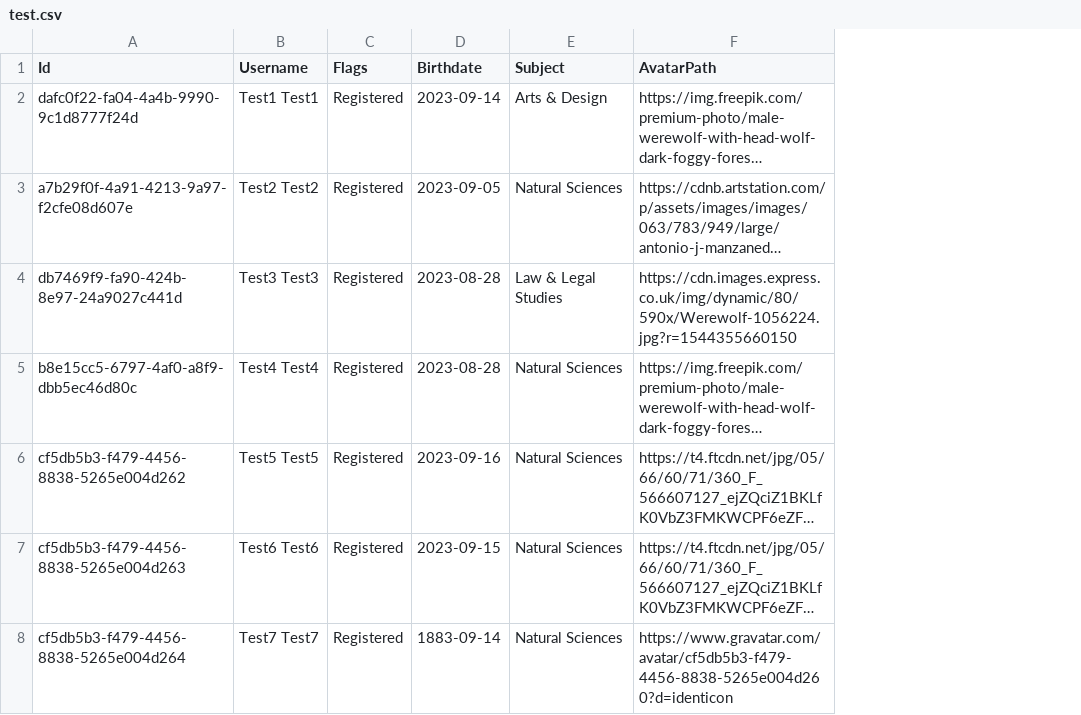
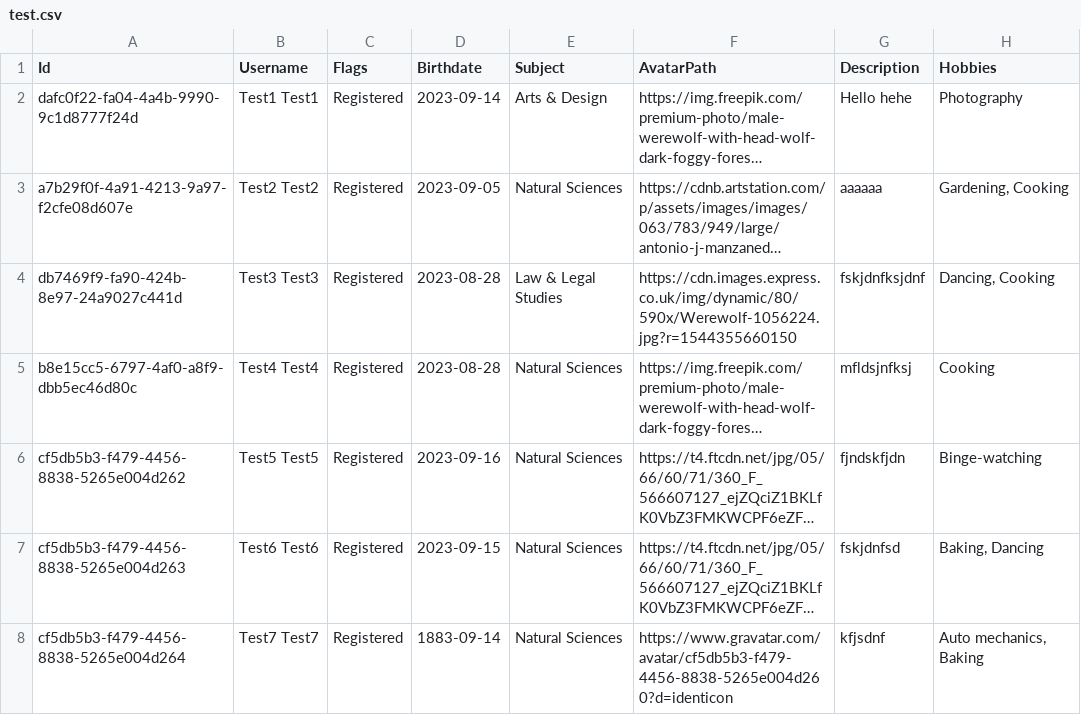
Before and after one commit to imbieras/psi-2023-lab, a CSV file: StudyBuddy/test.csv, drawn as a sheet; long unchanged cells end in …; the diff names each change by its address in the sheet, - before the commit and + after, or states it on an @@ line.

```diff
--- a/StudyBuddy/test.csv
+++ b/StudyBuddy/test.csv
+column G (Description), rows 2-8: Hello hehe | aaaaaa | fskjdnfksjdnf | mfldsjnfksj | fjndskfjdn | fskjdnfsd | kfjsdnf
+column H (Hobbies), rows 2-8: Photography | Gardening, Cooking | Dancing, Cooking | Cooking | Binge-watching | Baking, Dancing | Auto mechanics, Baking
```
Also changed, not shown: 4 other files.
